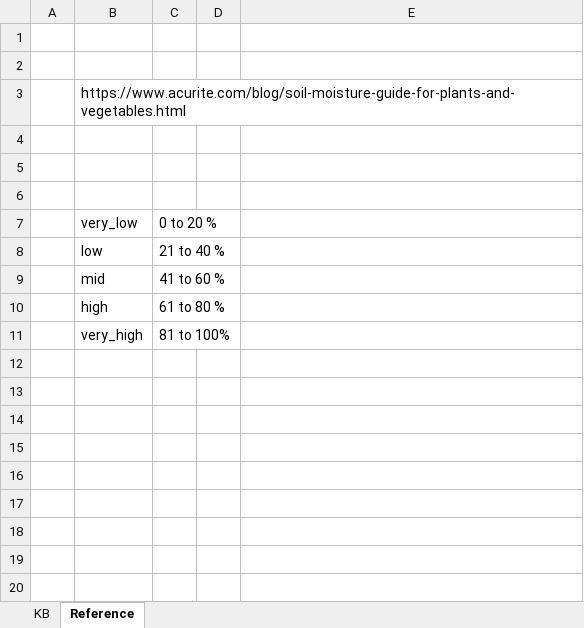
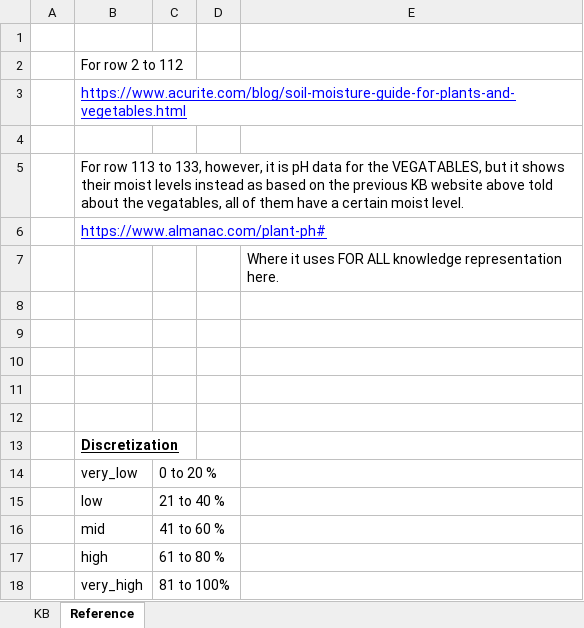
Before and after one commit to breakeryu/plant-soil-buddy, an Excel workbook: backend/api/kb/Moist-to-plant.xlsx, sheet Reference, drawn as a sheet; values as stored, in another font and other column widths than the file's, no borders; addresses are those after the commit; the diff names each change by its address in the sheet, - before the commit and + after, or states it on an @@ line.

Commit message:
Knowledge base references polishment. Shows how knowledge representation is used a bit.

```diff
--- a/backend/api/kb/Moist-to-plant.xlsx (sheet Reference)
+++ b/backend/api/kb/Moist-to-plant.xlsx (sheet Reference)
+row 2:  | For row 2 to 112
+row 3:  | https://www.acurite.com/blog/soil-moisture-guide-for-plants-and-vegetables.html
-B5: https://www.acurite.com/blog/soil-moisture-guide-for-plants-and-vegetables.html
+B5: For row 113 to 133, however, it is pH data for the VEGATABLES, but it shows their moist levels instead as based on the previous KB website above told about the vegatables, all of them have a certain moist level.
+row 6:  | https://www.almanac.com/plant-ph#
+row 7:  |  |  |  | Where it uses FOR ALL knowledge representation here.
+row 11: (empty)
+row 12: (empty)
+row 13:  | Discretization
```
Also changed, not shown: backend/api/kb/pH-to-NPK.xlsx, backend/api/kb/pH-to-plant.xlsx.
